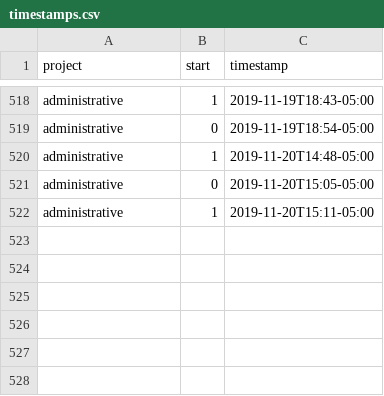
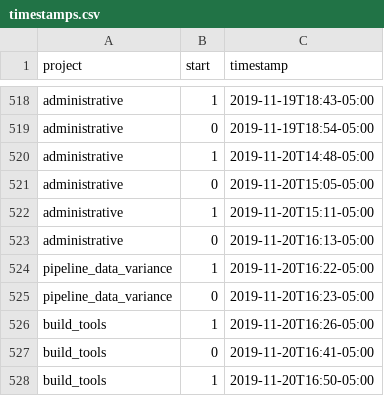
Before and after one commit to julianbarg/workhours, a CSV file: timestamps.csv, drawn as a sheet; only a part is shown, gaps mark what is left out.

Commit message:
auto-commit

```diff
--- a/timestamps.csv
+++ b/timestamps.csv
@@ -522 +522,7 @@ administrative,0,2019-11-20T15:05-05:00
 administrative,1,2019-11-20T15:11-05:00
+administrative,0,2019-11-20T16:13-05:00
+pipeline_data_variance,1,2019-11-20T16:22-05:00
+pipeline_data_variance,0,2019-11-20T16:23-05:00
+build_tools,1,2019-11-20T16:26-05:00
+build_tools,0,2019-11-20T16:41-05:00
+build_tools,1,2019-11-20T16:50-05:00
```
